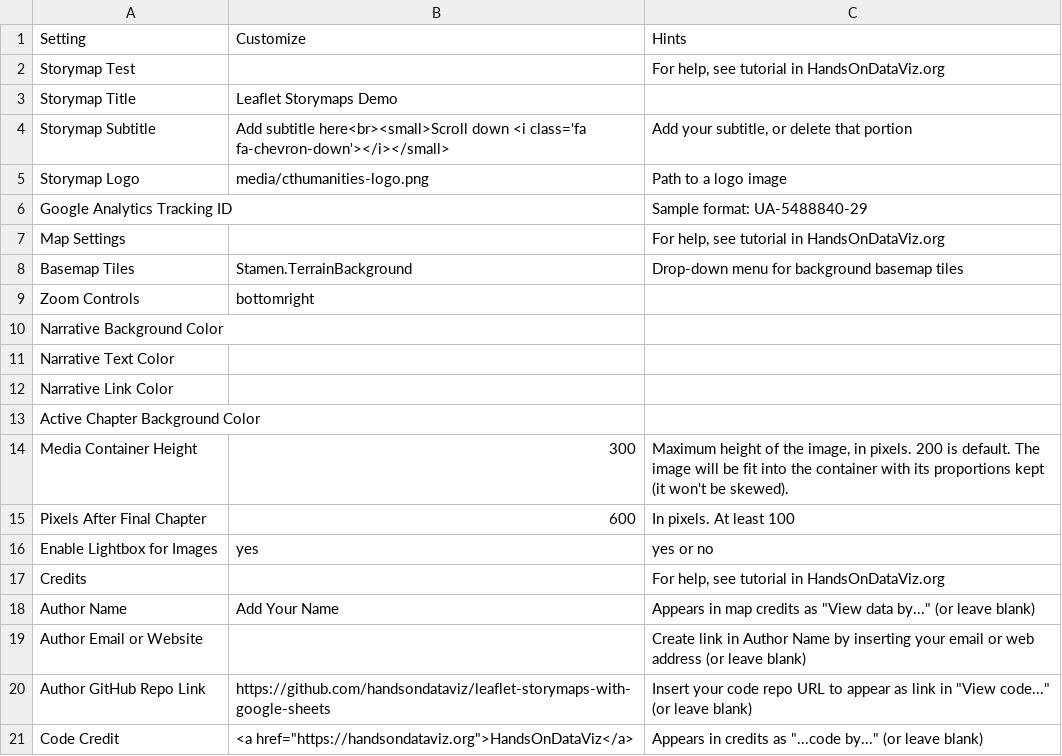
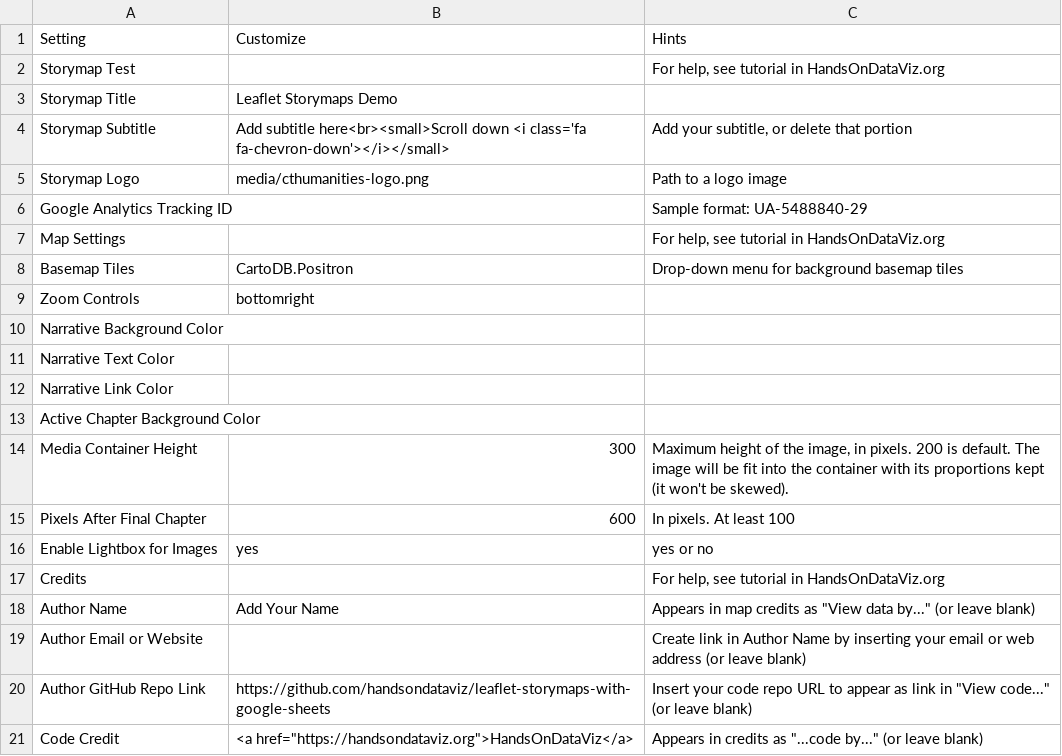
Before and after one commit to Dalbinator/Dalbinator.github.io, a CSV file: csv/Options.csv, drawn as a sheet.

Commit message:
Update Options.csv

```diff
--- a/csv/Options.csv
+++ b/csv/Options.csv
@@ -7,3 +7,3 @@ Google Analytics Tracking ID,,Sample format: UA-5488840-29
 Map Settings,,"For help, see tutorial in HandsOnDataViz.org"
-Basemap Tiles,Stamen.TerrainBackground,Drop-down menu for background basemap tiles
+Basemap Tiles,CartoDB.Positron,Drop-down menu for background basemap tiles
 Zoom Controls,bottomright,
```
